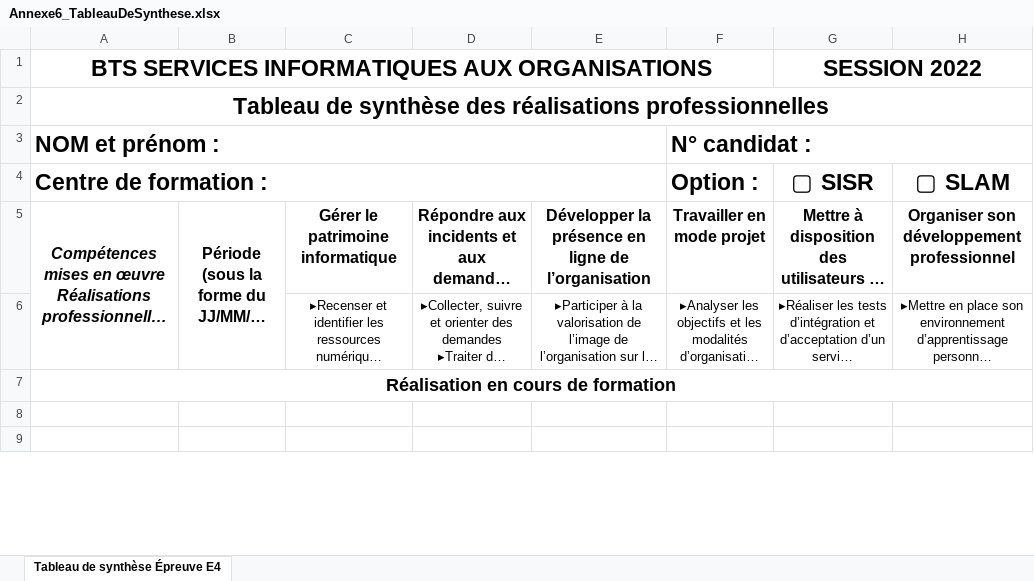
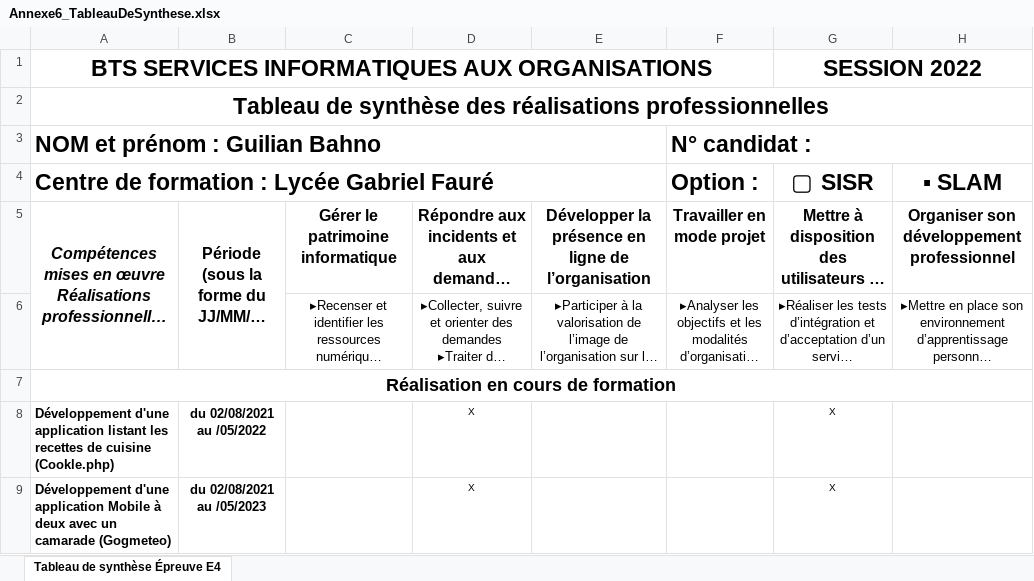
Before and after one commit to Xalovald/Xalovald.github.io, an Excel workbook: Annexes/Annexe6_TableauDeSynthese.xlsx, sheet Tableau de synthèse Épreuve E4, drawn as a sheet; only a part is shown; long unchanged cells end in …; values as stored, in another font and other column widths than the file's, no borders; the diff covers the shown part only; the diff names each change by its address in the sheet, - before the commit and + after, or states it on an @@ line.

Commit message:
mise à jour du tableau de synthèse

```diff
--- a/Annexes/Annexe6_TableauDeSynthese.xlsx (sheet Tableau de synthèse Épreuve E4)
+++ b/Annexes/Annexe6_TableauDeSynthese.xlsx (sheet Tableau de synthèse Épreuve E4)
-A3: NOM et prénom :
+A3: NOM et prénom : Guilian Bahno
-A4: Centre de formation :
+A4: Centre de formation : Lycée Gabriel Fauré
-H4: ▢ SLAM
+H4: ▪ SLAM
-row 8: (empty)
+row 8: Développement d'une application listant les recettes de cuisine (Cookle.php) | du 02/08/2021 au /05/2022 |  | X |  |  | X
-row 9: (empty)
+row 9: Développement d'une application Mobile à deux avec un camarade (Gogmeteo) | du 02/08/2021 au /05/2023 |  | X |  |  | X
```
Also changed, not shown: 1 added row and 18 edited cells elsewhere in this sheet.
